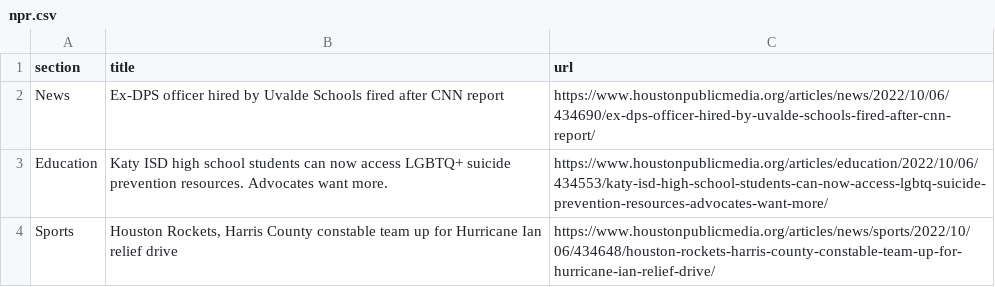
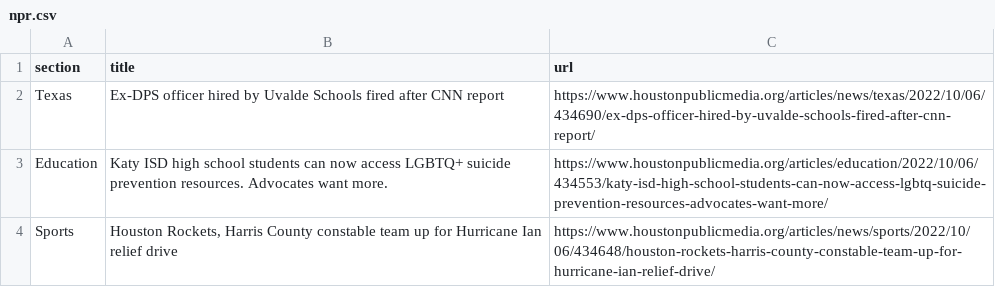
Before and after one commit to tanazm/Houston_scraped, a CSV file: npr.csv, drawn as a sheet; only a part is shown.

```diff
--- a/npr.csv
+++ b/npr.csv
@@ -1,3 +1,3 @@
 section,title,url
-News,Ex-DPS officer hired by Uvalde Schools fired after CNN report,https://www.houstonpublicmedia.org/articles/news/2022/10/06/434690/ex-dps-officer-hired-by-uvalde-schools-fired-after-cnn-report/
+Texas,Ex-DPS officer hired by Uvalde Schools fired after CNN report,https://www.houstonpublicmedia.org/articles/news/texas/2022/10/06/434690/ex-dps-officer-hired-by-uvalde-schools-fired-after-cnn-report/
 Education,Katy ISD high school students can now access LGBTQ+ suicide prevention resources. Advocates want more.,https://www.houstonpublicmedia.org/articles/education/2022/10/06/434553/katy-isd-high-school-students-can-now-access-lgbtq-suicide-prevention-resources-advocates-want-more/
```
